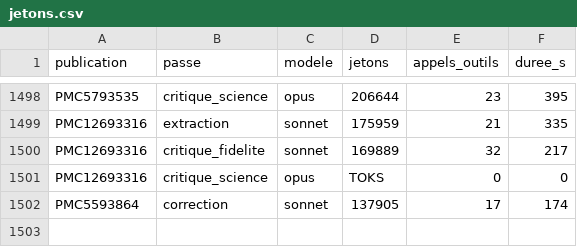
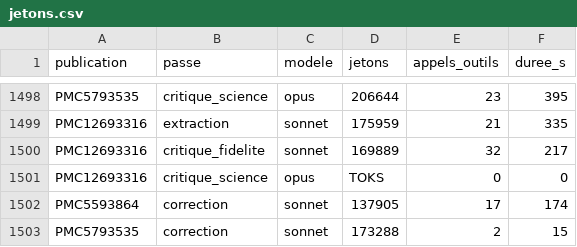
Before and after one commit to TerryChauvin/synthgraph-multi-agent-cloud, a CSV file: audits/jetons.csv, drawn as a sheet; only a part is shown, gaps mark what is left out.

```diff
--- a/audits/jetons.csv
+++ b/audits/jetons.csv
@@ -1502 +1502,2 @@ PMC12693316,critique_science,opus,TOKS,0,0
 PMC5593864,correction,sonnet,137905,17,174
+PMC5793535,correction,sonnet,173288,2,15
```
Also changed, not shown: 3 other files.
